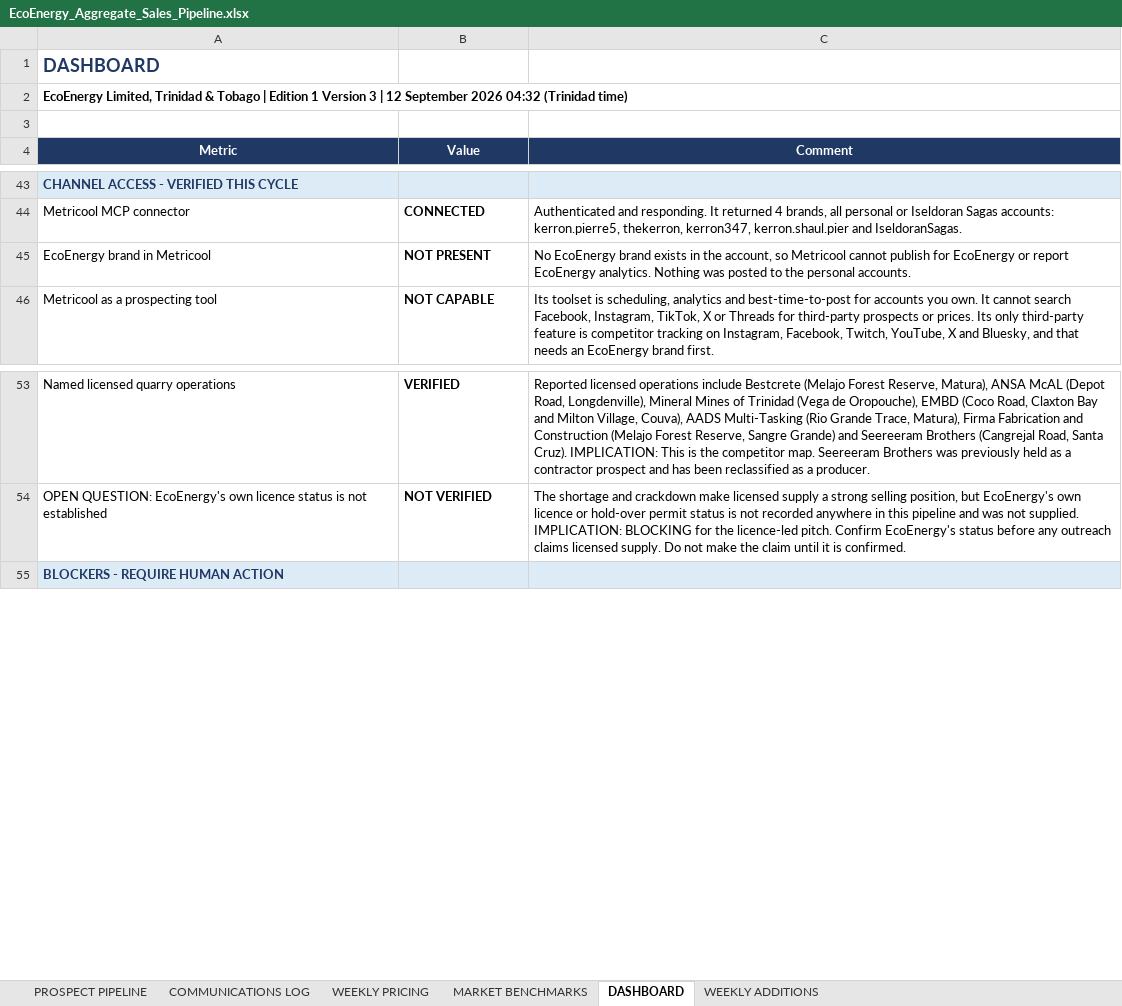
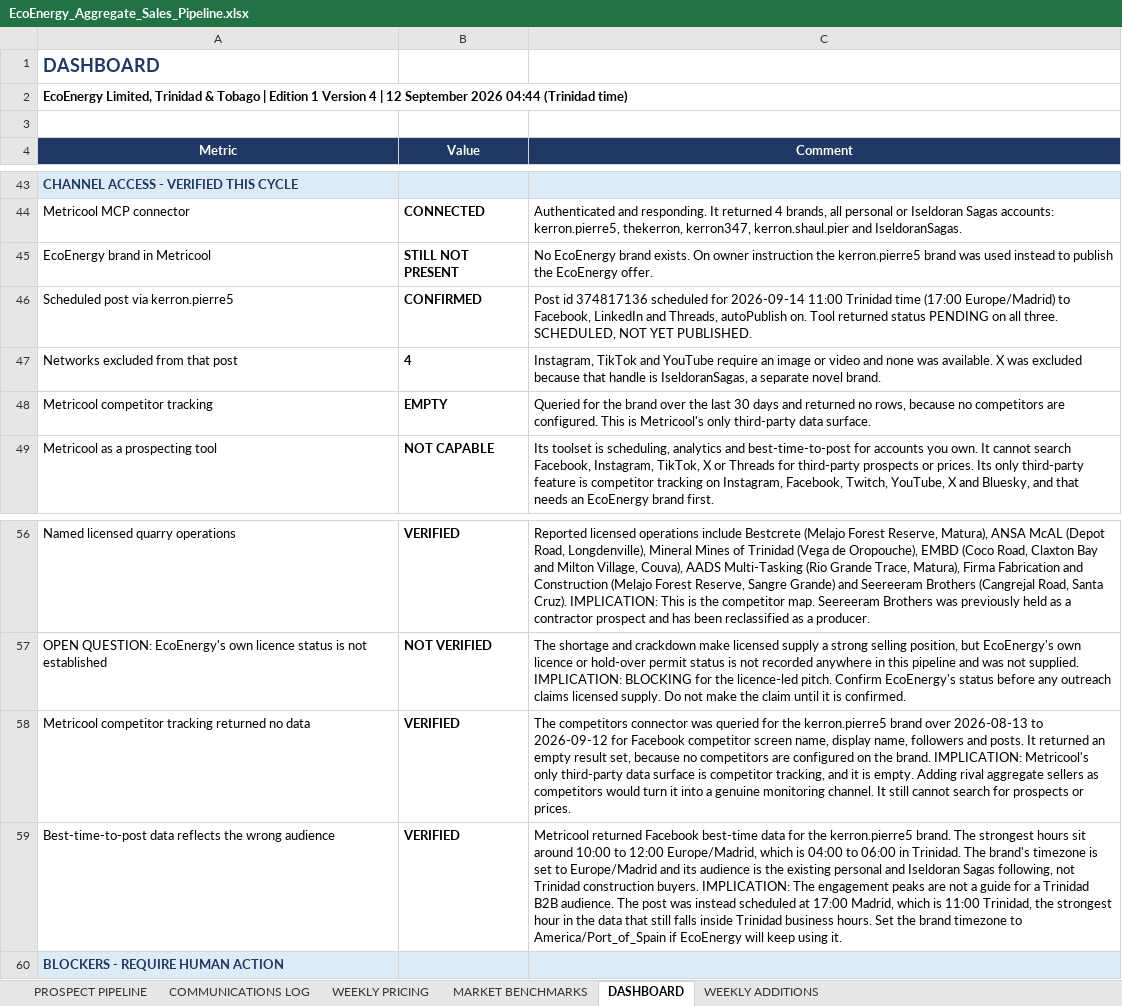
Before and after one commit to Deathdealer09/iseldoran-wiki, an Excel workbook: ecoenergy/EcoEnergy_Aggregate_Sales_Pipeline.xlsx, sheet DASHBOARD, drawn as a sheet; only a part is shown, gaps mark what is left out; values as stored, in another font and other column widths than the file's, no borders; the diff names each change by its address in the sheet, - before the commit and + after, or states it on an @@ line.

```diff
--- a/ecoenergy/EcoEnergy_Aggregate_Sales_Pipeline.xlsx (sheet DASHBOARD)
+++ b/ecoenergy/EcoEnergy_Aggregate_Sales_Pipeline.xlsx (sheet DASHBOARD)
-A2 (Metric): …1 Version 3 | 12 September 2026 04:32 (Trinidad time)
+A2 (Metric): …1 Version 4 | 12 September 2026 04:44 (Trinidad time)
-B45 (Value): NOT PRESENT
+B45 (Value): STILL NOT PRESENT
-C45 (Comment): …EcoEnergy brand exists in the account, so Metricool cannot publish for EcoEnergy or report EcoEnergy analytics. Nothing was posted to the personal accounts.
+C45 (Comment): …EcoEnergy brand exists. On owner instruction the kerron.pierre5 brand was used instead to publish the EcoEnergy offer.
+row 46: Scheduled post via kerron.pierre5 | CONFIRMED | Post id 374817136 scheduled for 2026-09-14 11:00 Trinidad time (17:00 Europe/Madrid) to Facebook, LinkedIn and Threads, autoPublish on. Tool returned status PENDING on all three. SCHEDULED, NOT YET PUBLISHED.
+row 47: Networks excluded from that post | 4 | Instagram, TikTok and YouTube require an image or video and none was available. X was excluded because that handle is IseldoranSagas, a separate novel brand.
+row 48: Metricool competitor tracking | EMPTY | Queried for the brand over the last 30 days and returned no rows, because no competitors are configured. This is Metricool's only third-party data surface.
+row 58: Metricool competitor tracking returned no data | VERIFIED | The competitors connector was queried for the kerron.pierre5 brand over 2026-08-13 to 2026-09-12 for Facebook competitor screen name, display name, followers and posts. It returned an empty result set, because no competitors are configured on the brand. IMPLICATION: Metricool's only third-party data surface is competitor tracking, and it is empty. Adding rival aggregate sellers as competitors would turn it into a genuine monitoring channel. It still cannot search for prospects or prices.
+row 59: Best-time-to-post data reflects the wrong audience | VERIFIED | Metricool returned Facebook best-time data for the kerron.pierre5 brand. The strongest hours sit around 10:00 to 12:00 Europe/Madrid, which is 04:00 to 06:00 in Trinidad. The brand's timezone is set to Europe/Madrid and its audience is the existing personal and Iseldoran Sagas following, not Trinidad construction buyers. IMPLICATION: The engagement peaks are not a guide for a Trinidad B2B audience. The post was instead scheduled at 17:00 Madrid, which is 11:00 Trinidad, the strongest hour in the data that still falls inside Trinidad business hours. Set the brand timezone to America/Port_of_Spain if EcoEnergy will keep using it.
```
Also changed, not shown: sheet COMMUNICATIONS LOG, sheet WEEKLY PRICING, sheet MARKET BENCHMARKS, sheet WEEKLY ADDITIONS, sheet PROSPECT PIPELINE, 11 other files.
